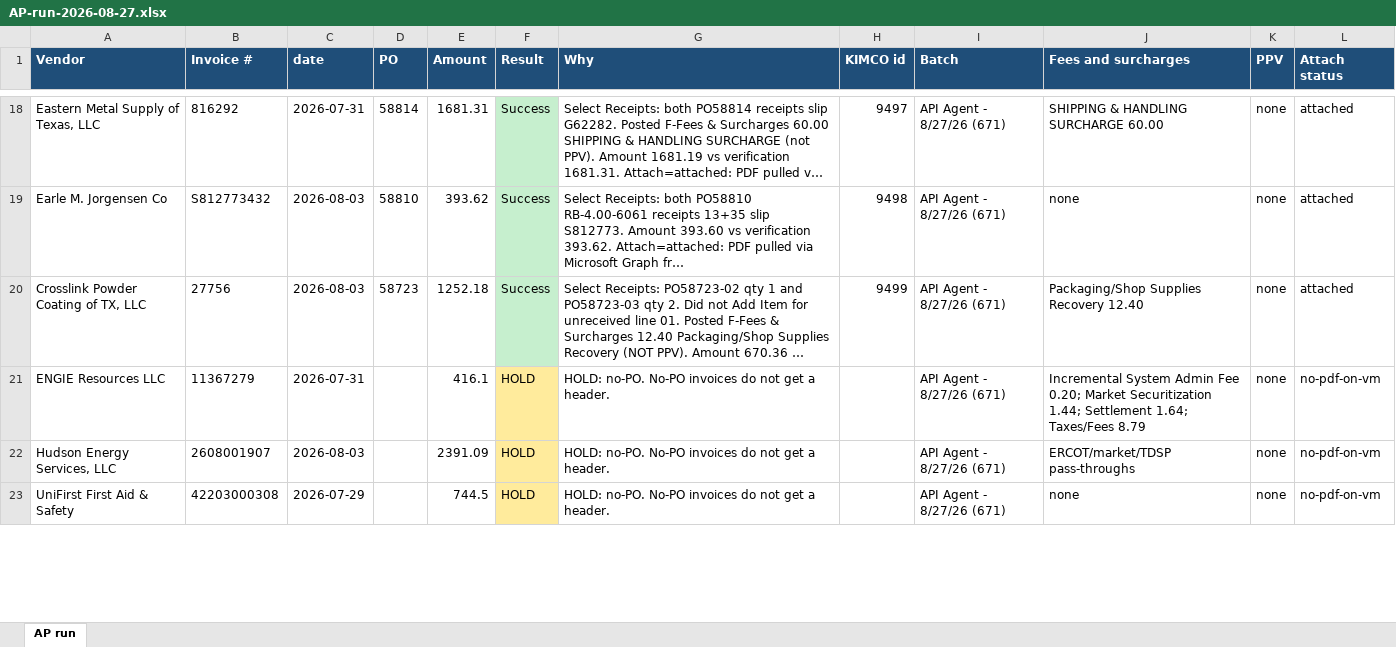
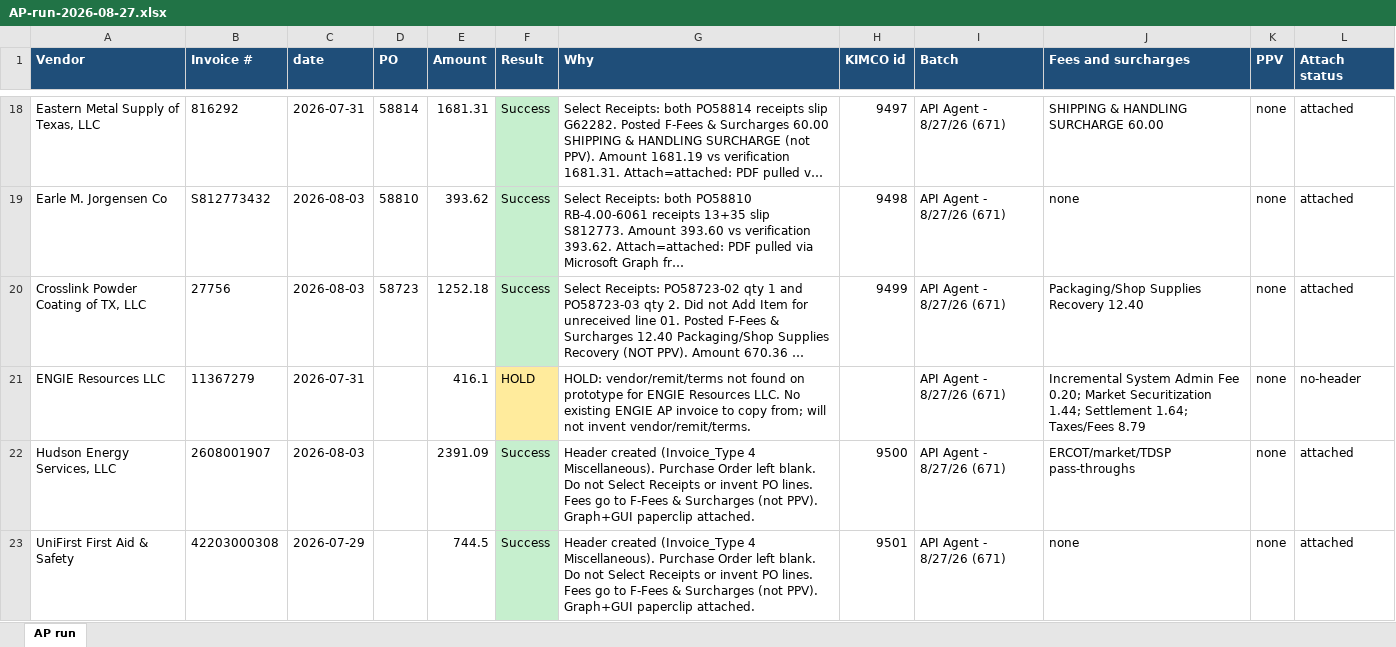
Before and after one commit to beave89atm/ap-clerk, an Excel workbook: runs/AP-run-2026-08-27.xlsx, sheet AP run, drawn as a sheet; only a part is shown, gaps mark what is left out; long unchanged cells end in …; values as stored, in another font and other column widths than the file's, no borders; the diff covers the shown part only; the diff names each change by its address in the sheet, - before the commit and + after, or states it on an @@ line.

```diff
--- a/runs/AP-run-2026-08-27.xlsx (sheet AP run)
+++ b/runs/AP-run-2026-08-27.xlsx (sheet AP run)
-G21 (Why): HOLD: no-PO. No-PO invoices do not get a header.
+G21 (Why): HOLD: vendor/remit/terms not found on prototype for ENGIE Resources LLC. No existing ENGIE AP invoice to copy from; will not invent vendor/remit/terms.
-L21 (Attach status): no-pdf-on-vm
+L21 (Attach status): no-header
-F22:F23 (Result): HOLD
+F22:F23 (Result): Success
-F22:F23 fill: #FFEB9C
+F22:F23 fill: #C6EFCE
-G22:G23 (Why): HOLD: no-PO. No-PO invoices do not get a header.
+G22:G23 (Why): Header created (Invoice_Type 4 Miscellaneous). Purchase Order left blank. Do not Select Receipts or invent PO lines. Fees go to F-Fees & Surcharges (not PPV). Graph+GUI paperclip attached.
-H22 (KIMCO id): (empty)
+H22 (KIMCO id): 9500
-L22:L23 (Attach status): no-pdf-on-vm
+L22:L23 (Attach status): attached
-H23 (KIMCO id): (empty)
+H23 (KIMCO id): 9501
```
Also changed, not shown: 31 edited cells and cell formats elsewhere in this sheet, 1 other file.
